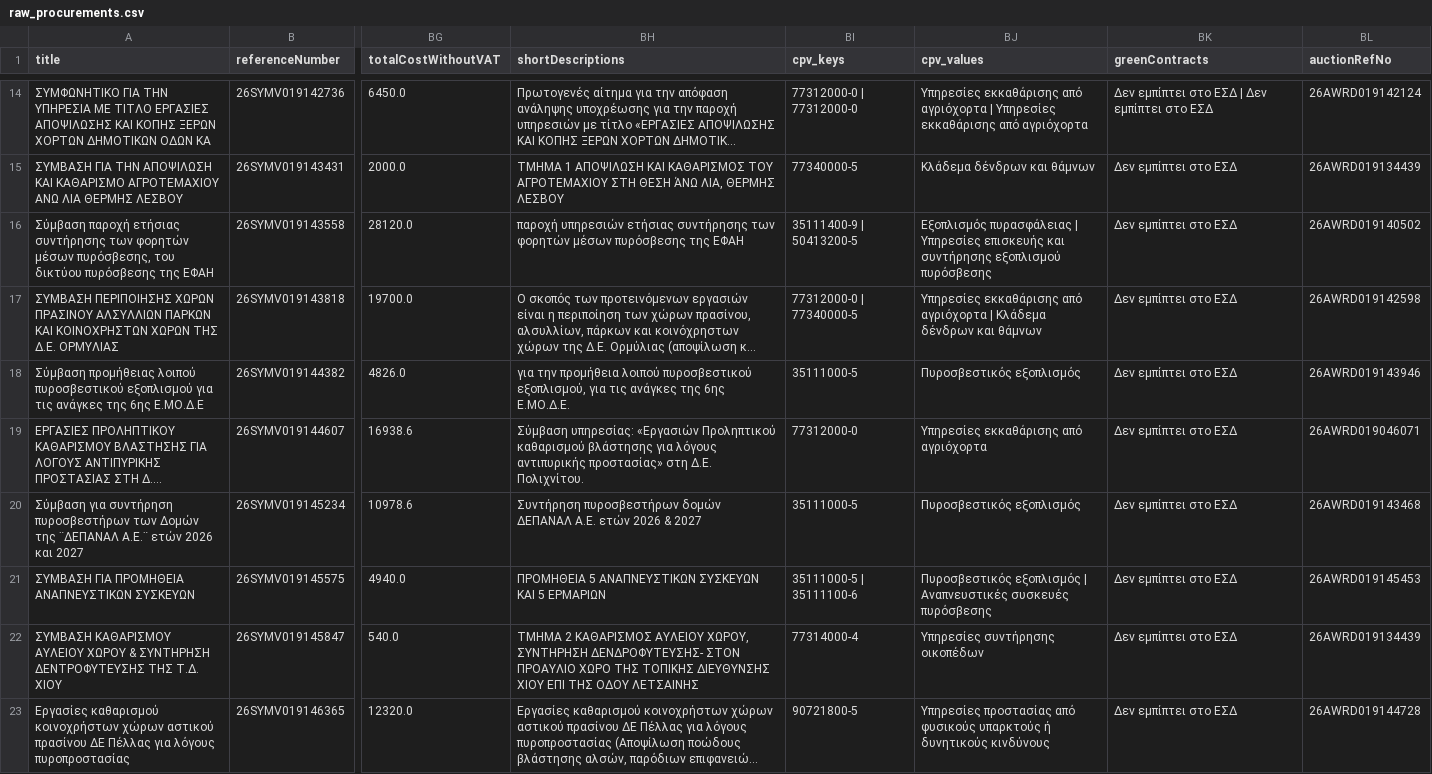
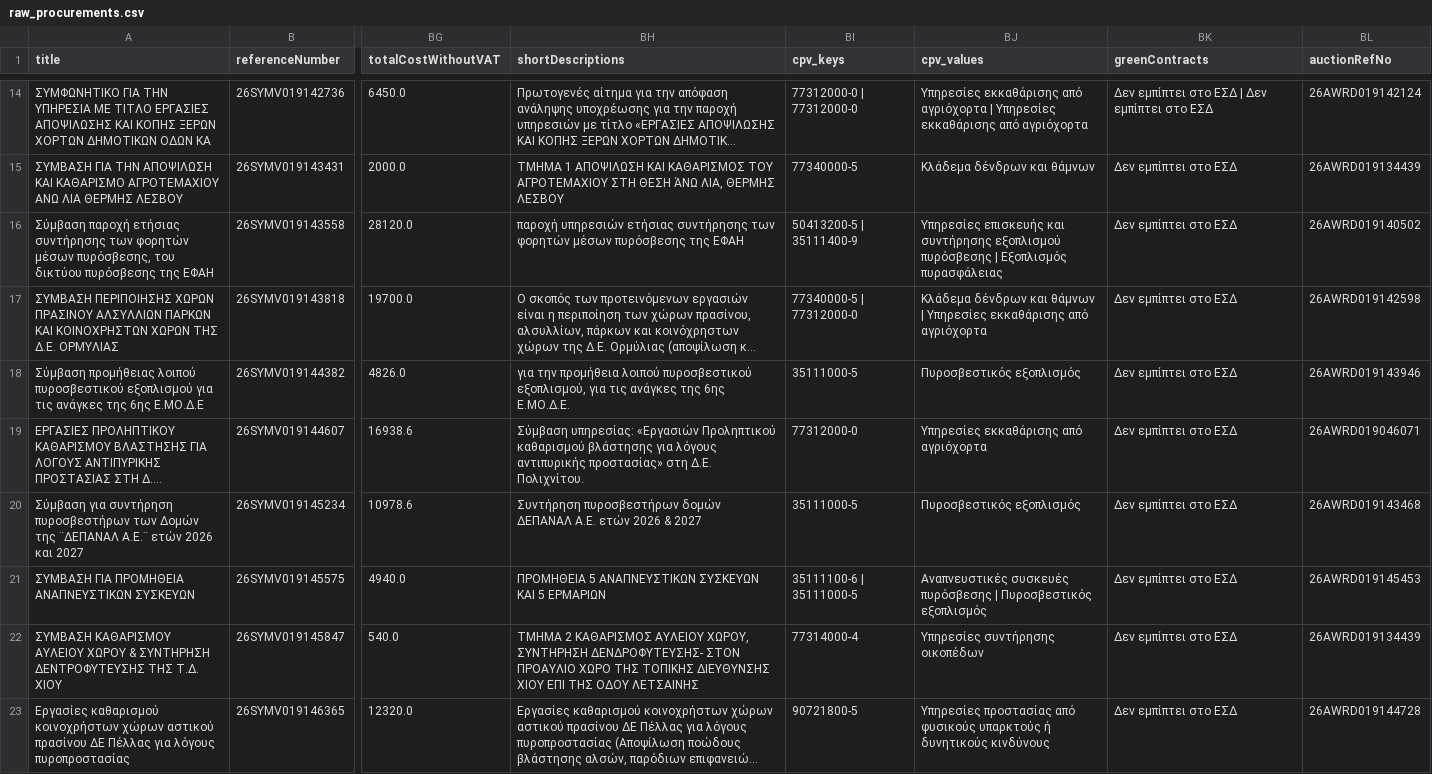
Before and after one commit to troboukis/2026_fire_protection, a CSV file: data/raw_procurements.csv, drawn as a sheet; only a part is shown, gaps mark what is left out; long unchanged cells end in …; the diff covers the shown part only; the diff names each change by its address in the sheet, - before the commit and + after, or states it on an @@ line.

```diff
--- a/data/raw_procurements.csv
+++ b/data/raw_procurements.csv
-BI16 (cpv_keys): 35111400-9 | 50413200-5
+BI16 (cpv_keys): 50413200-5 | 35111400-9
-BJ16 (cpv_values): Εξοπλισμός πυρασφάλειας | Υπηρεσίες επισκευής και συντήρησης εξοπλισμού πυρόσβεσης
+BJ16 (cpv_values): Υπηρεσίες επισκευής και συντήρησης εξοπλισμού πυρόσβεσης | Εξοπλισμός πυρασφάλειας
-BI17 (cpv_keys): 77312000-0 | 77340000-5
+BI17 (cpv_keys): 77340000-5 | 77312000-0
-BJ17 (cpv_values): Υπηρεσίες εκκαθάρισης από αγριόχορτα | Κλάδεμα δένδρων και θάμνων
+BJ17 (cpv_values): Κλάδεμα δένδρων και θάμνων | Υπηρεσίες εκκαθάρισης από αγριόχορτα
-BI21 (cpv_keys): 35111000-5 | 35111100-6
+BI21 (cpv_keys): 35111100-6 | 35111000-5
-BJ21 (cpv_values): Πυροσβεστικός εξοπλισμός | Αναπνευστικές συσκευές πυρόσβεσης
+BJ21 (cpv_values): Αναπνευστικές συσκευές πυρόσβεσης | Πυροσβεστικός εξοπλισμός
```
Also changed, not shown: 8 edited cells elsewhere in this file, logs/fetch_runs.csv, logs/kimdis_fetch_runs.csv, 4 other files.
